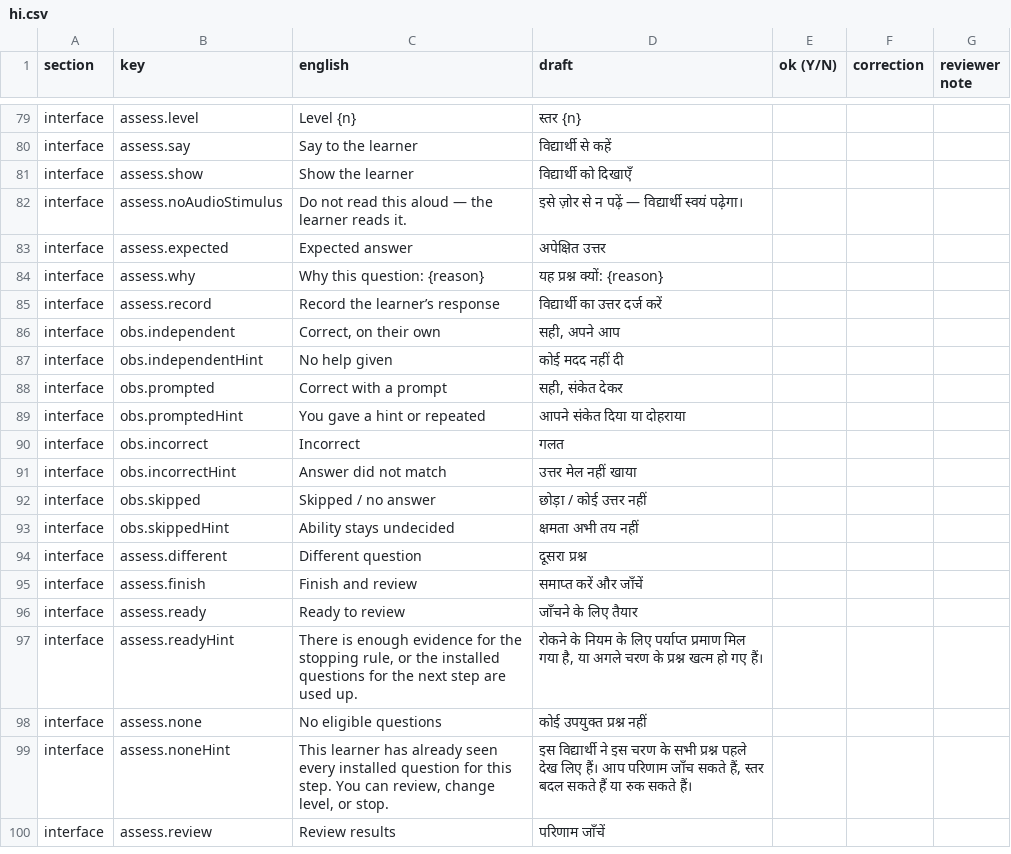
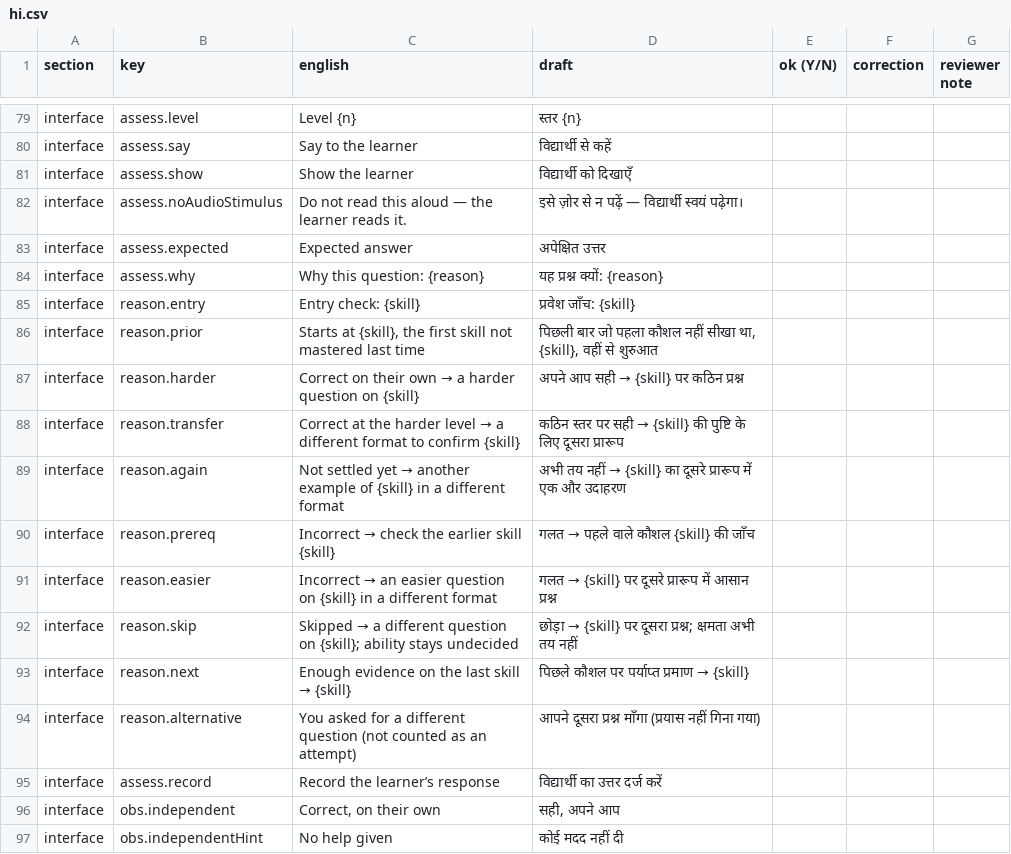
Before and after one commit to Saisagar31/ContinuED, a CSV file: docs/review/hi.csv, drawn as a sheet; only a part is shown, gaps mark what is left out; the shorter side is filled out with more unchanged rows; the diff names each change by its address in the sheet, - before the commit and + after, or states it on an @@ line.

```diff
--- a/docs/review/hi.csv
+++ b/docs/review/hi.csv
+row 85: interface | reason.entry | Entry check: {skill} | प्रवेश जाँच: {skill}
+row 86: interface | reason.prior | Starts at {skill}, the first skill not mastered last time | पिछली बार जो पहला कौशल नहीं सीखा था, {skill}, वहीं से शुरुआत
+row 87: interface | reason.harder | Correct on their own → a harder question on {skill} | अपने आप सही → {skill} पर कठिन प्रश्न
+row 88: interface | reason.transfer | Correct at the harder level → a different format to confirm {skill} | कठिन स्तर पर सही → {skill} की पुष्टि के लिए दूसरा प्रारूप
+row 89: interface | reason.again | Not settled yet → another example of {skill} in a different format | अभी तय नहीं → {skill} का दूसरे प्रारूप में एक और उदाहरण
+row 90: interface | reason.prereq | Incorrect → check the earlier skill {skill} | गलत → पहले वाले कौशल {skill} की जाँच
+row 91: interface | reason.easier | Incorrect → an easier question on {skill} in a different format | गलत → {skill} पर दूसरे प्रारूप में आसान प्रश्न
+row 92: interface | reason.skip | Skipped → a different question on {skill}; ability stays undecided | छोड़ा → {skill} पर दूसरा प्रश्न; क्षमता अभी तय नहीं
+row 93: interface | reason.next | Enough evidence on the last skill → {skill} | पिछले कौशल पर पर्याप्त प्रमाण → {skill}
+row 94: interface | reason.alternative | You asked for a different question (not counted as an attempt) | आपने दूसरा प्रश्न माँगा (प्रयास नहीं गिना गया)
```
Also changed, not shown: docs/review/kn.csv, docs/review/ml.csv, 22 other files.
